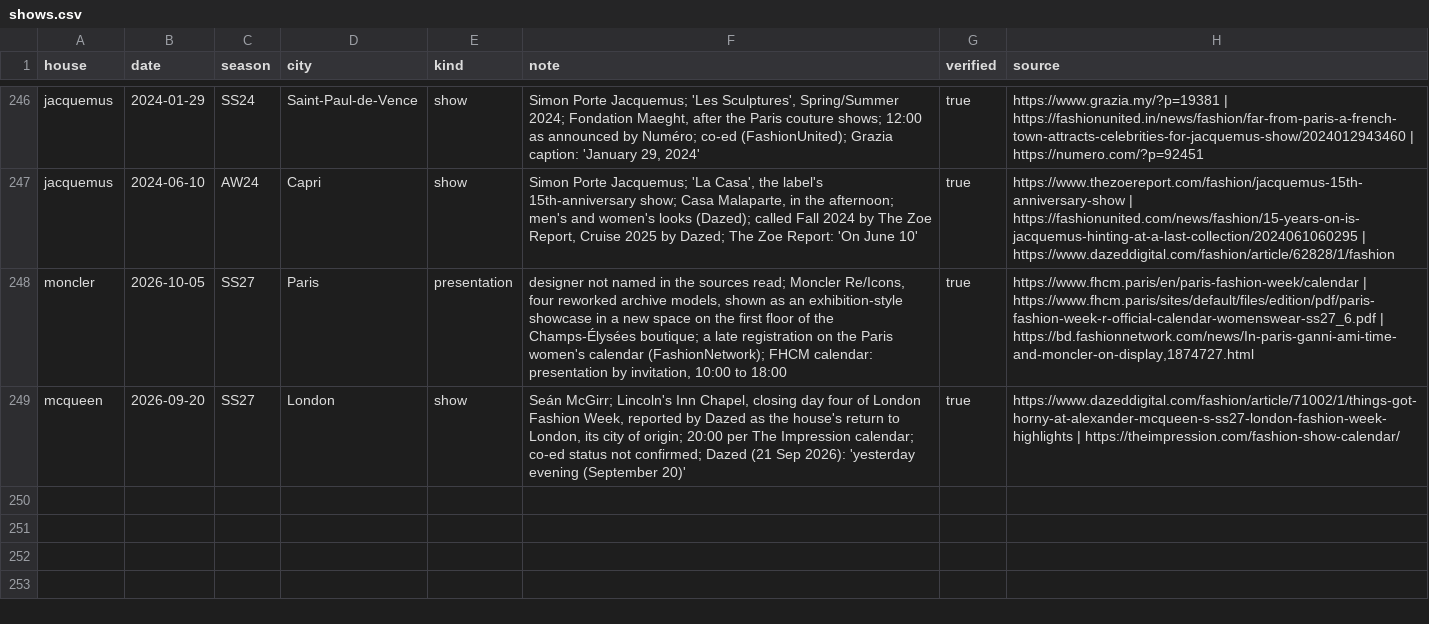
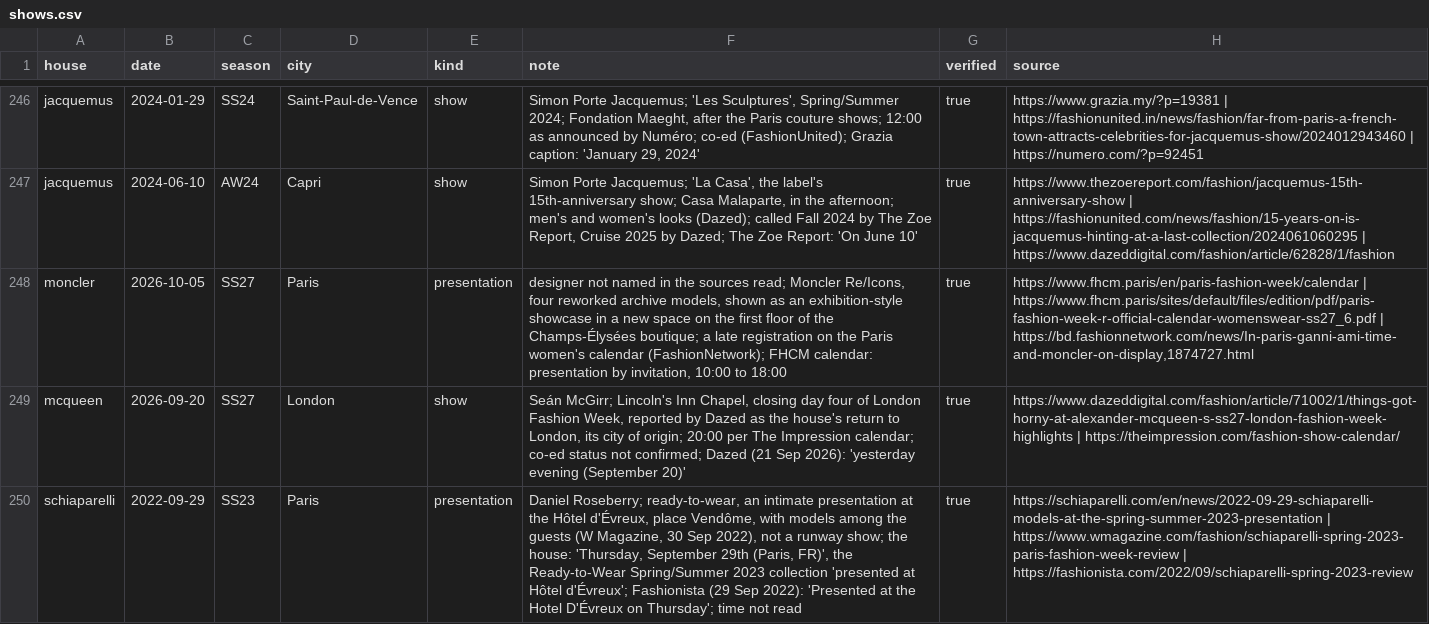
Before and after one commit to benmcewensignal/fashion-adtone, a CSV file: reference/shows.csv, drawn as a sheet; only a part is shown, gaps mark what is left out; the diff names each change by its address in the sheet, - before the commit and + after, or states it on an @@ line.

```diff
--- a/reference/shows.csv
+++ b/reference/shows.csv
+row 250: schiaparelli | 2022-09-29 | SS23 | Paris | presentation | Daniel Roseberry; ready-to-wear, an intimate presentation at the Hôtel d'Évreux, place Vendôme, with models among the guests (W Magazine, 30 Sep 2022), not a runway show; the house: 'Thursday, September 29th (Paris, FR)', the Ready-to-Wear Spring/Summer 2023 collection 'presented at Hôtel d'Évreux'; Fashionista (29 Sep 2022): 'Presented at the Hotel D'Évreux on Thursday'; time not read | true | https://schiaparelli.com/en/news/2022-09-29-schiaparelli-models-at-the-spring-summer-2023-presentation | https://www.wmagazine.com/fashion/schiaparelli-spring-2023-paris-fashion-week-review | https://fashionista.com/2022/09/schiaparelli-spring-2023-review
```
Also changed, not shown: 1 other file.
